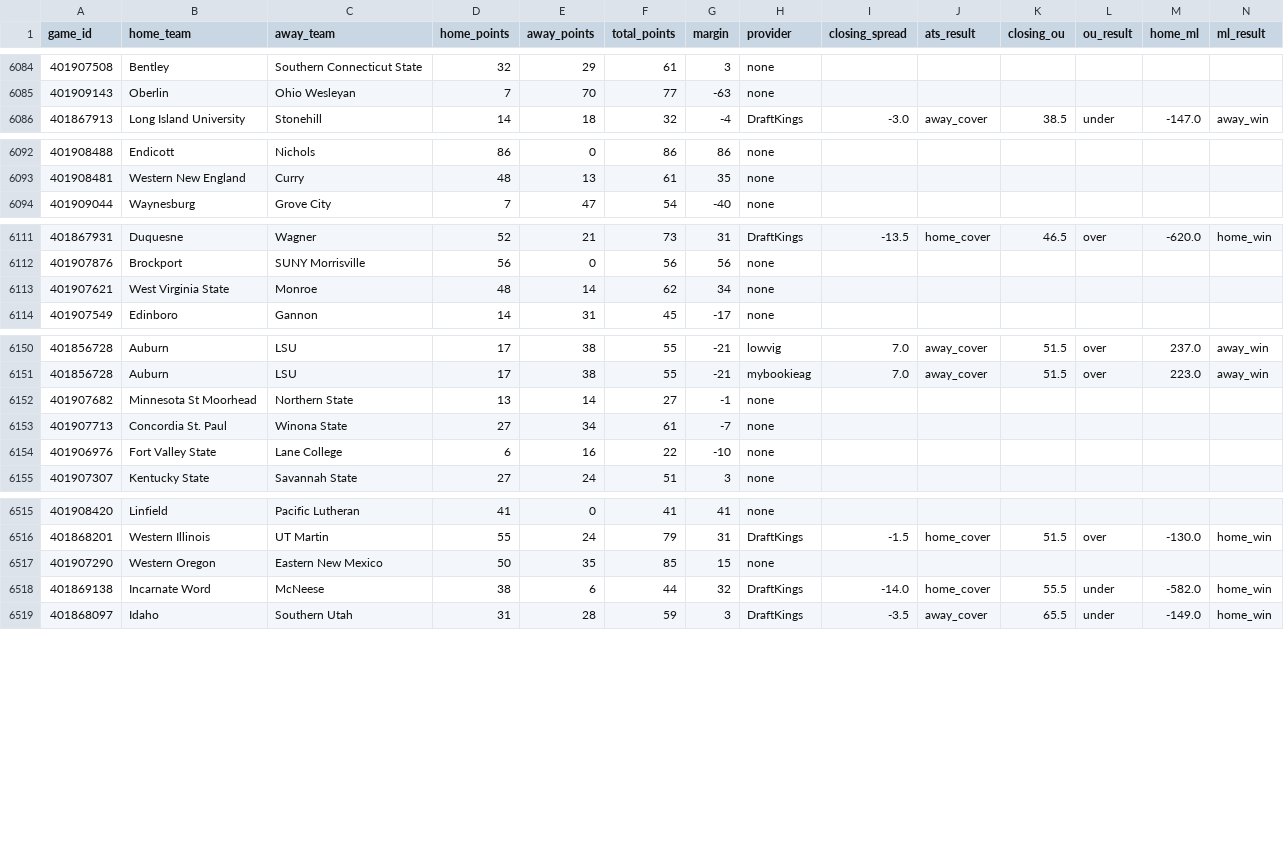
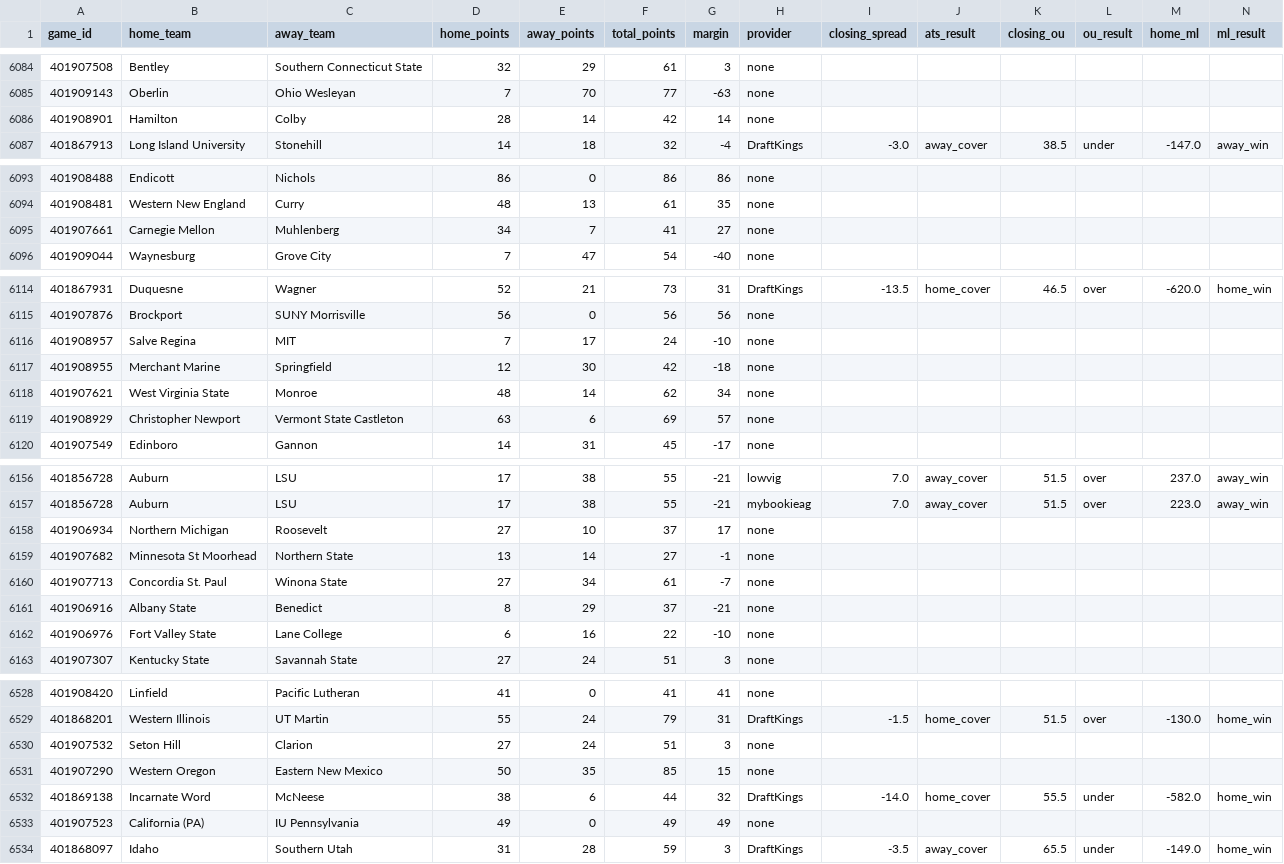
Before and after one commit to vladk-III/College-Football, a CSV file: data/outcomes.csv, drawn as a sheet; only a part is shown, gaps mark what is left out; the diff covers the shown part only; the diff names each change by its address in the sheet, - before the commit and + after, or states it on an @@ line.

Commit message:
data: postgame snapshot — 2026 wk8 [2026-10-26]

```diff
--- a/data/outcomes.csv
+++ b/data/outcomes.csv
+row 6086: 401908901 | Hamilton | Colby | 28 | 14 | 42 | 14 | none
+row 6095: 401907661 | Carnegie Mellon | Muhlenberg | 34 | 7 | 41 | 27 | none
+row 6116: 401908957 | Salve Regina | MIT | 7 | 17 | 24 | -10 | none
+row 6117: 401908955 | Merchant Marine | Springfield | 12 | 30 | 42 | -18 | none
+row 6119: 401908929 | Christopher Newport | Vermont State Castleton | 63 | 6 | 69 | 57 | none
+row 6158: 401906934 | Northern Michigan | Roosevelt | 27 | 10 | 37 | 17 | none
+row 6161: 401906916 | Albany State | Benedict | 8 | 29 | 37 | -21 | none
+row 6530: 401907532 | Seton Hill | Clarion | 27 | 24 | 51 | 3 | none
+row 6533: 401907523 | California (PA) | IU Pennsylvania | 49 | 0 | 49 | 49 | none
```
Also changed, not shown: 7 added rows elsewhere in this file, 1 other file.
